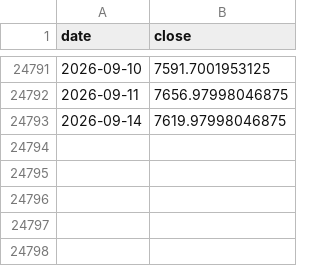
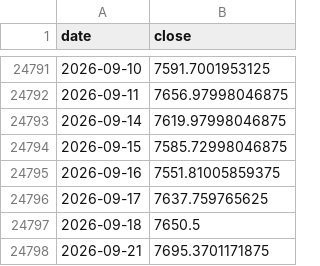
Before and after one commit to hatkohei0611-design/market-monitor, a CSV file: data/spx_long.csv, drawn as a sheet; only a part is shown, gaps mark what is left out; the diff names each change by its address in the sheet, - before the commit and + after, or states it on an @@ line.

```diff
--- a/data/spx_long.csv
+++ b/data/spx_long.csv
+row 24794: 2026-09-15 | 7585.72998046875
+row 24795: 2026-09-16 | 7551.81005859375
+row 24796: 2026-09-17 | 7637.759765625
+row 24797: 2026-09-18 | 7650.5
+row 24798: 2026-09-21 | 7695.3701171875
```
Also changed, not shown: data/breadth_daily.csv, data/score_history.csv, 7 other files.
